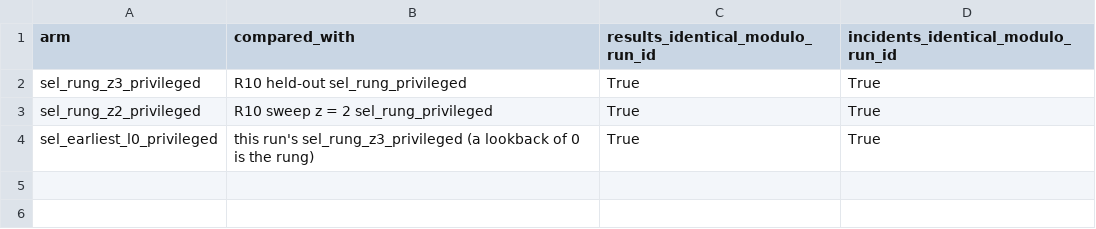
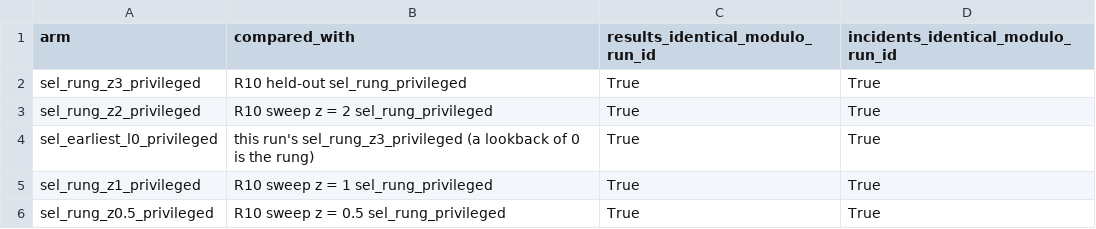
Before and after one commit to kmosoti/gordian, a CSV file: experiments/exploration/b1-vs-r10.csv, drawn as a sheet; the diff names each change by its address in the sheet, - before the commit and + after, or states it on an @@ line.

```diff
--- a/experiments/exploration/b1-vs-r10.csv
+++ b/experiments/exploration/b1-vs-r10.csv
+row 5: sel_rung_z1_privileged | R10 sweep z = 1 sel_rung_privileged | True | True
+row 6: sel_rung_z0.5_privileged | R10 sweep z = 0.5 sel_rung_privileged | True | True
```
Also changed, not shown: experiments/exploration/b1-noticers-latency.csv, experiments/exploration/b1-noticers-sensitivity.csv, 9 other files.
